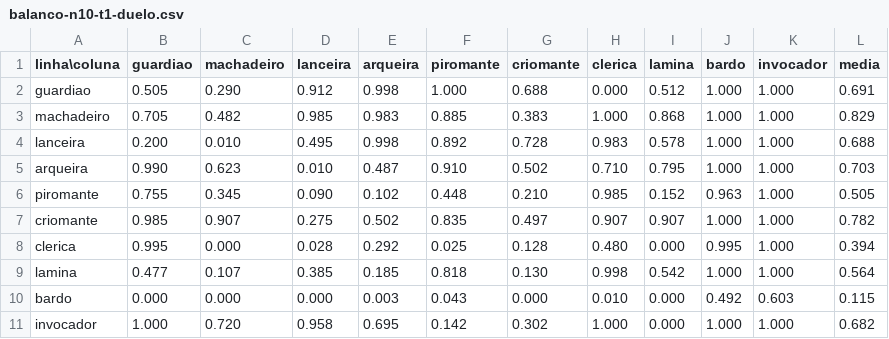
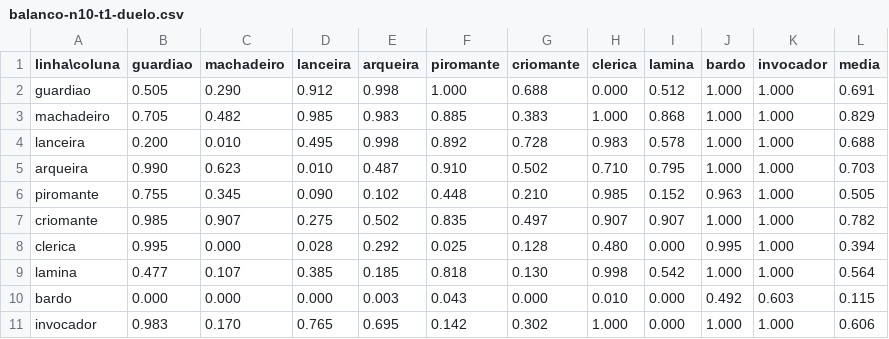
Before and after one commit to koningste1n/Veldria-Guilds-of-the-Five, a CSV file: sim/resultados/balanco-n10-t1-duelo.csv, drawn as a sheet.

```diff
--- a/sim/resultados/balanco-n10-t1-duelo.csv
+++ b/sim/resultados/balanco-n10-t1-duelo.csv
@@ -10,2 +10,2 @@ lamina,0.477,0.107,0.385,0.185,0.818,0.130,0.998,0.542,1.000,1.000,0.564
 bardo,0.000,0.000,0.000,0.003,0.043,0.000,0.010,0.000,0.492,0.603,0.115
-invocador,1.000,0.720,0.958,0.695,0.142,0.302,1.000,0.000,1.000,1.000,0.682
+invocador,0.983,0.170,0.765,0.695,0.142,0.302,1.000,0.000,1.000,1.000,0.606
```
Also changed, not shown: 16 other files.
